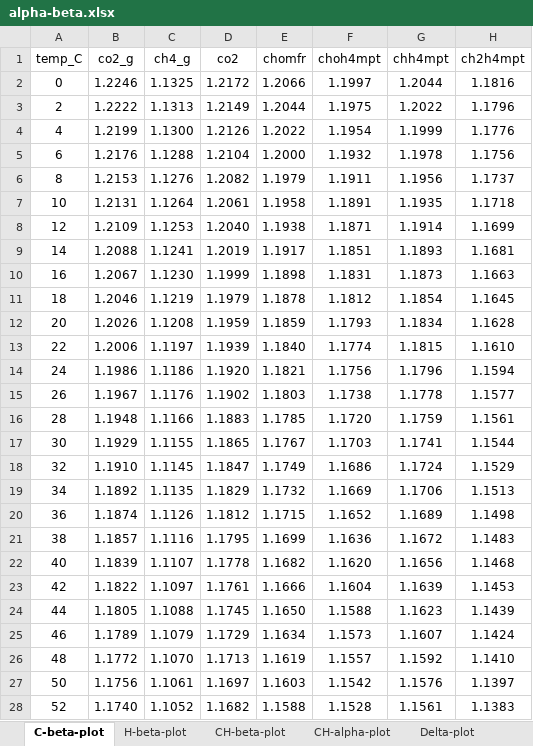
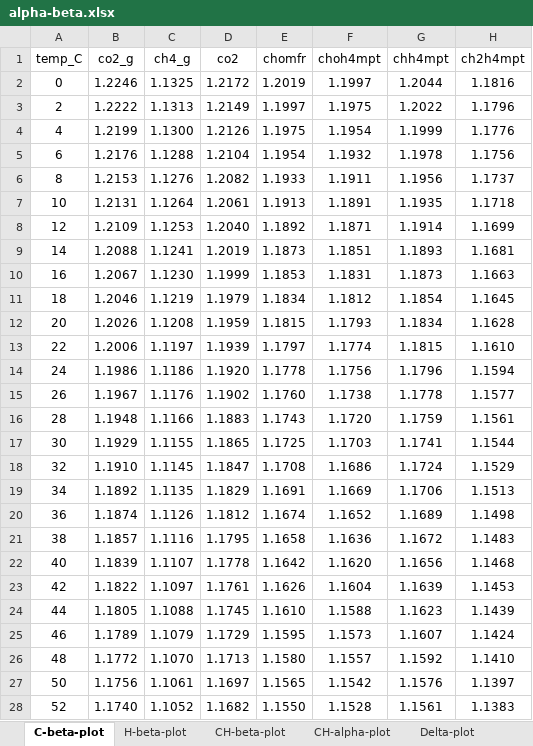
Before and after one commit to jagropp/EFFs.GCA.2020, an Excel workbook: alpha-beta.xlsx, sheet C-beta-plot, drawn as a sheet; only a part is shown; values as stored, in another font and other column widths than the file's, no borders; the diff covers the shown part only; the diff names each change by its address in the sheet, - before the commit and + after, or states it on an @@ line.

```diff
--- a/alpha-beta.xlsx (sheet C-beta-plot)
+++ b/alpha-beta.xlsx (sheet C-beta-plot)
-E2 (chomfr): 1.2066
+E2 (chomfr): 1.2019
-E3 (chomfr): 1.2044
+E3 (chomfr): 1.1997
-E4 (chomfr): 1.2022
+E4 (chomfr): 1.1975
-E5 (chomfr): 1.2000
+E5 (chomfr): 1.1954
-E6 (chomfr): 1.1979
+E6 (chomfr): 1.1933
-E7 (chomfr): 1.1958
+E7 (chomfr): 1.1913
-E8 (chomfr): 1.1938
+E8 (chomfr): 1.1892
-E9 (chomfr): 1.1917
+E9 (chomfr): 1.1873
-E10 (chomfr): 1.1898
+E10 (chomfr): 1.1853
-E11 (chomfr): 1.1878
+E11 (chomfr): 1.1834
-E12 (chomfr): 1.1859
+E12 (chomfr): 1.1815
-E13 (chomfr): 1.1840
+E13 (chomfr): 1.1797
-E14 (chomfr): 1.1821
+E14 (chomfr): 1.1778
-E15 (chomfr): 1.1803
+E15 (chomfr): 1.1760
-E16 (chomfr): 1.1785
+E16 (chomfr): 1.1743
-E17 (chomfr): 1.1767
+E17 (chomfr): 1.1725
-E18 (chomfr): 1.1749
+E18 (chomfr): 1.1708
-E19 (chomfr): 1.1732
+E19 (chomfr): 1.1691
-E20 (chomfr): 1.1715
+E20 (chomfr): 1.1674
-E21 (chomfr): 1.1699
+E21 (chomfr): 1.1658
-E22 (chomfr): 1.1682
+E22 (chomfr): 1.1642
-E23 (chomfr): 1.1666
+E23 (chomfr): 1.1626
-E24 (chomfr): 1.1650
+E24 (chomfr): 1.1610
-E25 (chomfr): 1.1634
+E25 (chomfr): 1.1595
-E26 (chomfr): 1.1619
+E26 (chomfr): 1.1580
-E27 (chomfr): 1.1603
+E27 (chomfr): 1.1565
-E28 (chomfr): 1.1588
+E28 (chomfr): 1.1550
```
Also changed, not shown: 324 edited cells elsewhere in this sheet, sheet CH-alpha-plot, sheet gamma-plot, sheet Delta-plot, sheet CH-beta-plot, sheet H-beta-plot, 2 other files.
